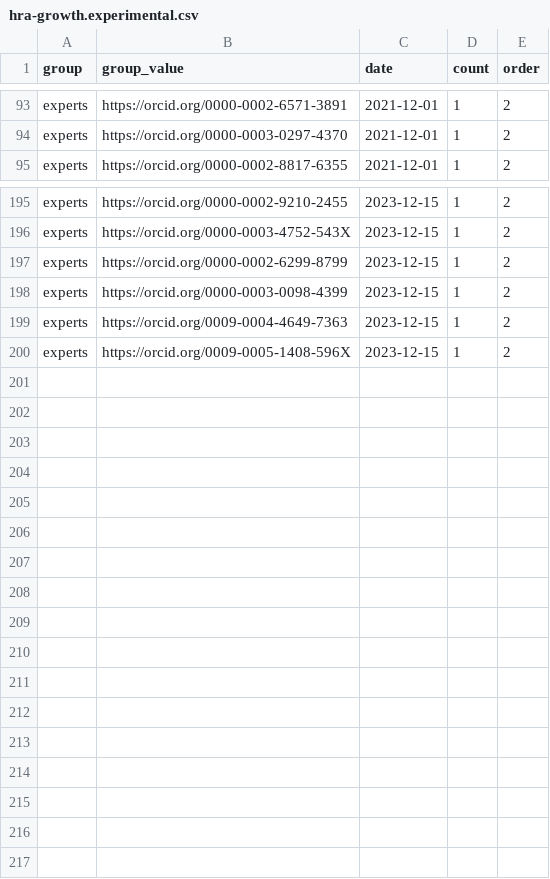
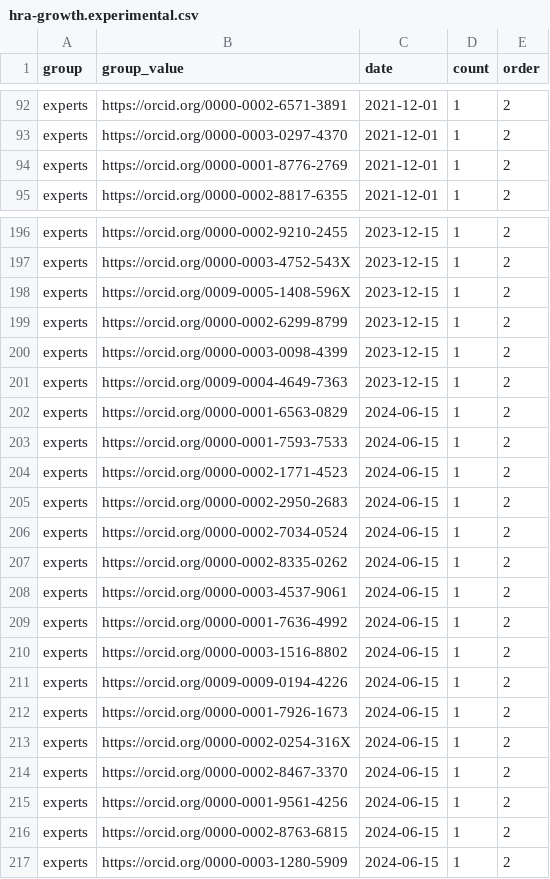
Before and after one commit to x-atlas-consortia/hra-dashboard-data, a CSV file: data/data/hra-growth.experimental.csv, drawn as a sheet; only a part is shown, gaps mark what is left out; the diff covers the shown part only.

Commit message:
Update data using HRA v2.1

```diff
--- a/data/data/hra-growth.experimental.csv
+++ b/data/data/hra-growth.experimental.csv
@@ -94,2 +93,3 @@ experts,https://orcid.org/0000-0002-6571-3891,2021-12-01,1,2
 experts,https://orcid.org/0000-0003-0297-4370,2021-12-01,1,2
+experts,https://orcid.org/0000-0001-8776-2769,2021-12-01,1,2
 experts,https://orcid.org/0000-0002-8817-6355,2021-12-01,1,2
@@ -196,2 +197,3 @@ experts,https://orcid.org/0000-0002-9210-2455,2023-12-15,1,2
 experts,https://orcid.org/0000-0003-4752-543X,2023-12-15,1,2
+experts,https://orcid.org/0009-0005-1408-596X,2023-12-15,1,2
 experts,https://orcid.org/0000-0002-6299-8799,2023-12-15,1,2
@@ -199,2 +201,17 @@ experts,https://orcid.org/0000-0003-0098-4399,2023-12-15,1,2
 experts,https://orcid.org/0009-0004-4649-7363,2023-12-15,1,2
-experts,https://orcid.org/0009-0005-1408-596X,2023-12-15,1,2
+experts,https://orcid.org/0000-0001-6563-0829,2024-06-15,1,2
+experts,https://orcid.org/0000-0001-7593-7533,2024-06-15,1,2
+experts,https://orcid.org/0000-0002-1771-4523,2024-06-15,1,2
+experts,https://orcid.org/0000-0002-2950-2683,2024-06-15,1,2
+experts,https://orcid.org/0000-0002-7034-0524,2024-06-15,1,2
+experts,https://orcid.org/0000-0002-8335-0262,2024-06-15,1,2
+experts,https://orcid.org/0000-0003-4537-9061,2024-06-15,1,2
+experts,https://orcid.org/0000-0001-7636-4992,2024-06-15,1,2
+experts,https://orcid.org/0000-0003-1516-8802,2024-06-15,1,2
+experts,https://orcid.org/0009-0009-0194-4226,2024-06-15,1,2
+experts,https://orcid.org/0000-0001-7926-1673,2024-06-15,1,2
+experts,https://orcid.org/0000-0002-0254-316X,2024-06-15,1,2
+experts,https://orcid.org/0000-0002-8467-3370,2024-06-15,1,2
+experts,https://orcid.org/0000-0001-9561-4256,2024-06-15,1,2
+experts,https://orcid.org/0000-0002-8763-6815,2024-06-15,1,2
+experts,https://orcid.org/0000-0003-1280-5909,2024-06-15,1,2
```
Also changed, not shown: 1 added row, 68 moved rows and 1 edited cell elsewhere in this file, data/data/digital-objects-per-organ.csv, data/data/hra-growth.atlas.csv, 10 other files.
